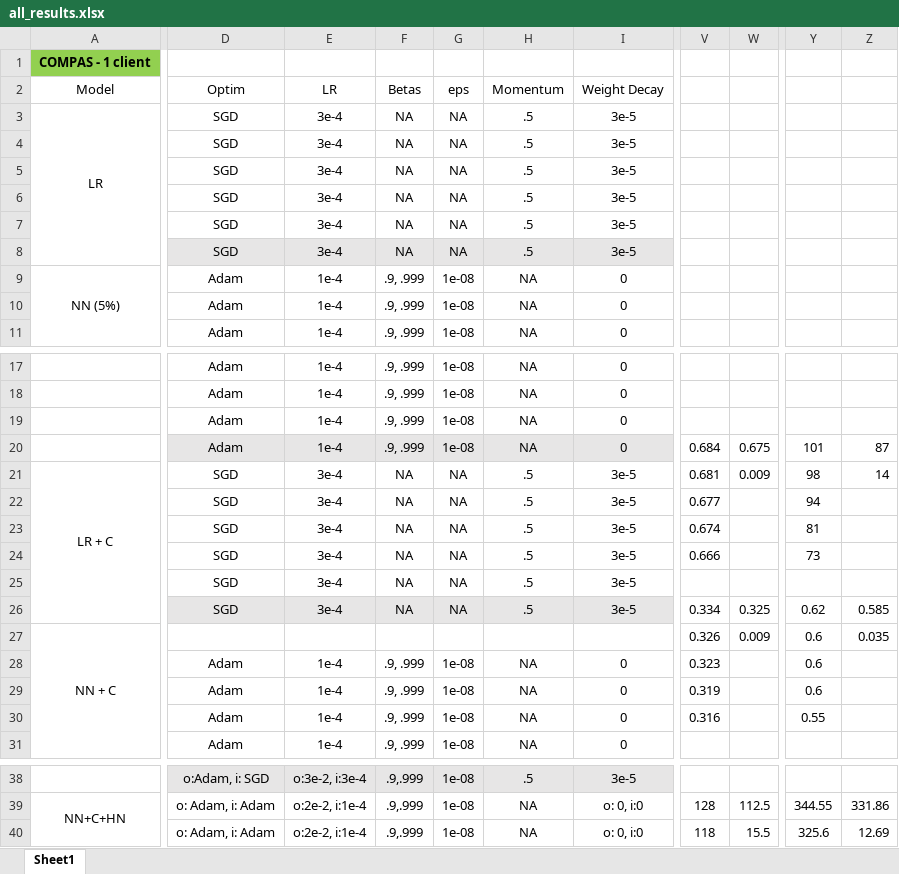
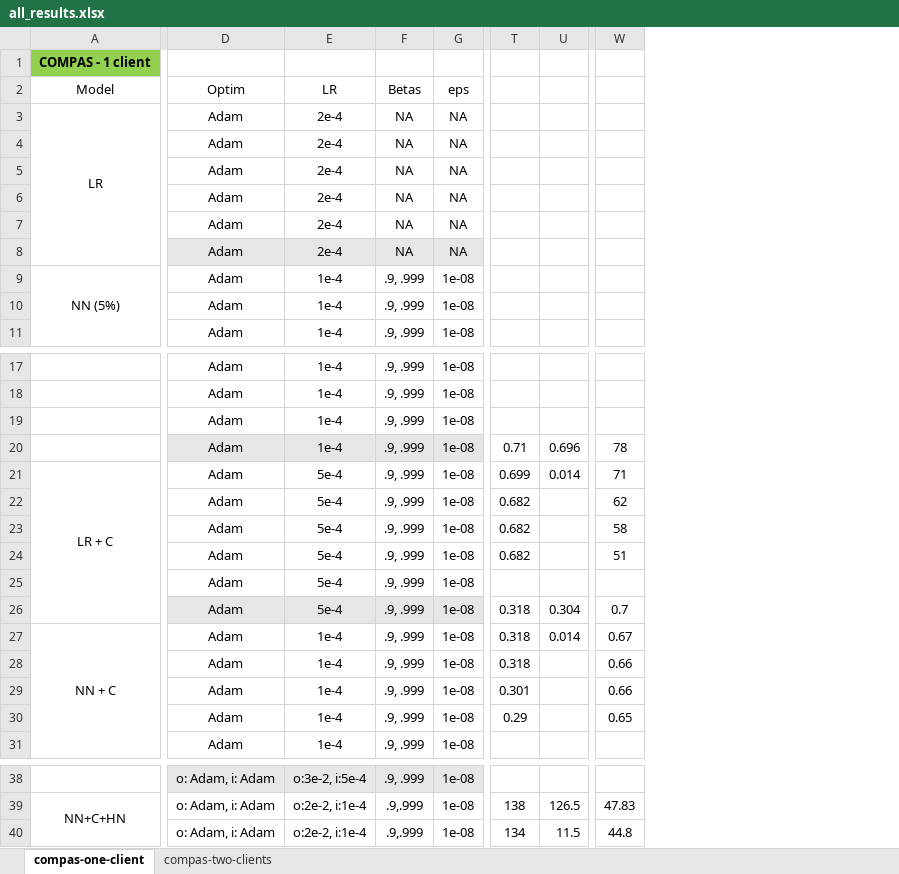
Before and after one commit to alycia-noel/Robust-PFL-Under-Fairness-Heterogeneity, an Excel workbook: experiments/results/all_results.xlsx, sheet compas-one-client, drawn as a sheet; only a part is shown, gaps mark what is left out; values as stored, in another font and other column widths than the file's, no borders; removed rows and columns are numbered as before the commit, all else as after; the diff covers the shown part only; the diff names each change by its address in the sheet, - before the commit and + after, or states it on an @@ line.

Commit message:
two client code

```diff
--- a/experiments/results/all_results.xlsx (sheet compas-one-client)
+++ b/experiments/results/all_results.xlsx (sheet compas-one-client)
-sheet tab: Sheet1
+sheet tab: compas-one-client
+sheet tab: compas-two-clients
-column H (Momentum), rows 3-11: .5 | .5 | .5 | .5 | .5 | .5 | NA | NA | NA; rows 17-31: NA | NA | NA | NA | .5 | .5 | .5 | .5 | .5 | .5 |  | NA | NA | NA | NA; rows 38-40: .5 | NA | NA
-column I (Weight Decay), rows 3-11: 3e-5 | 3e-5 | 3e-5 | 3e-5 | 3e-5 | 3e-5 | 0 | 0 | 0; rows 17-31: 0 | 0 | 0 | 0 | 3e-5 | 3e-5 | 3e-5 | 3e-5 | 3e-5 | 3e-5 |  | 0 | 0 | 0 | 0; rows 38-40: 3e-5 | o: 0, i:0 | o: 0, i:0
-column V, rows 20-30: 0.684 | 0.681 | 0.677 | 0.674 | 0.666 |  | 0.334 | 0.326 | 0.323 | 0.319 | 0.316; rows 39-40: 128 | 118
-column W, rows 20-27: 0.675 | 0.009 |  |  |  |  | 0.325 | 0.009; rows 39-40: 112.5 | 15.5
+column T, rows 20-30: 0.71 | 0.699 | 0.682 | 0.682 | 0.682 |  | 0.318 | 0.318 | 0.318 | 0.301 | 0.29; rows 39-40: 138 | 134
+column U, rows 20-27: 0.696 | 0.014 |  |  |  |  | 0.304 | 0.014; rows 39-40: 126.5 | 11.5
-column Y, rows 20-30: 101 | 98 | 94 | 81 | 73 |  | 0.62 | 0.6 | 0.6 | 0.6 | 0.55; rows 39-40: 344.55 | 325.6
-column Z, rows 20-27: 87 | 14 |  |  |  |  | 0.585 | 0.035; rows 39-40: 331.86 | 12.69
+column W, rows 20-30: 78 | 71 | 62 | 58 | 51 |  | 0.7 | 0.67 | 0.66 | 0.66 | 0.65; rows 39-40: 47.83 | 44.8
-D3:D8 (Optim): SGD
+D3:D8 (Optim): Adam
-E3:E8 (LR): 3e-4
+E3:E8 (LR): 2e-4
-D21:D26 (Optim): SGD
+D21:D26 (Optim): Adam
-E21:E26 (LR): 3e-4
+E21:E26 (LR): 5e-4
-F21:F26 (Betas): NA
+F21:F26 (Betas): .9, .999
-G21:G26 (eps): NA
+G21:G26 (eps): 1e-08
-D27 (Optim): (empty)
+D27 (Optim): Adam
-E27 (LR): (empty)
+E27 (LR): 1e-4
-F27 (Betas): (empty)
+F27 (Betas): .9, .999
-G27 (eps): (empty)
+G27 (eps): 1e-08
-D38 (Optim): o:Adam, i: SGD
+D38 (Optim): o: Adam, i: Adam
-E38 (LR): o:3e-2, i:3e-4
+E38 (LR): o:3e-2, i:5e-4
-F38 (Betas): .9,.999
+F38 (Betas): .9, .999
```
Also changed, not shown: 3 added rows, 3 removed rows, 1 added column and 32 edited cells elsewhere in this sheet, 10 other files.
